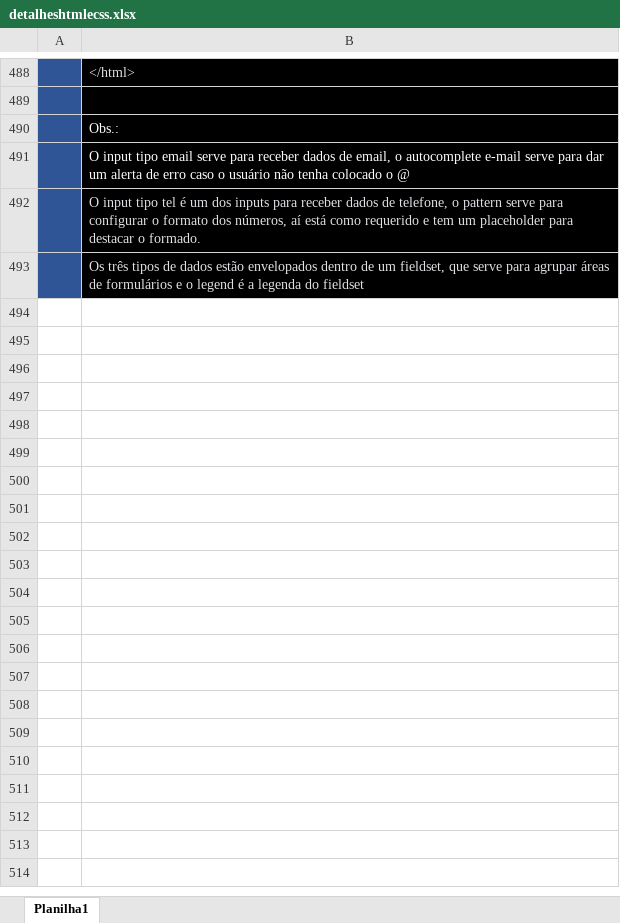
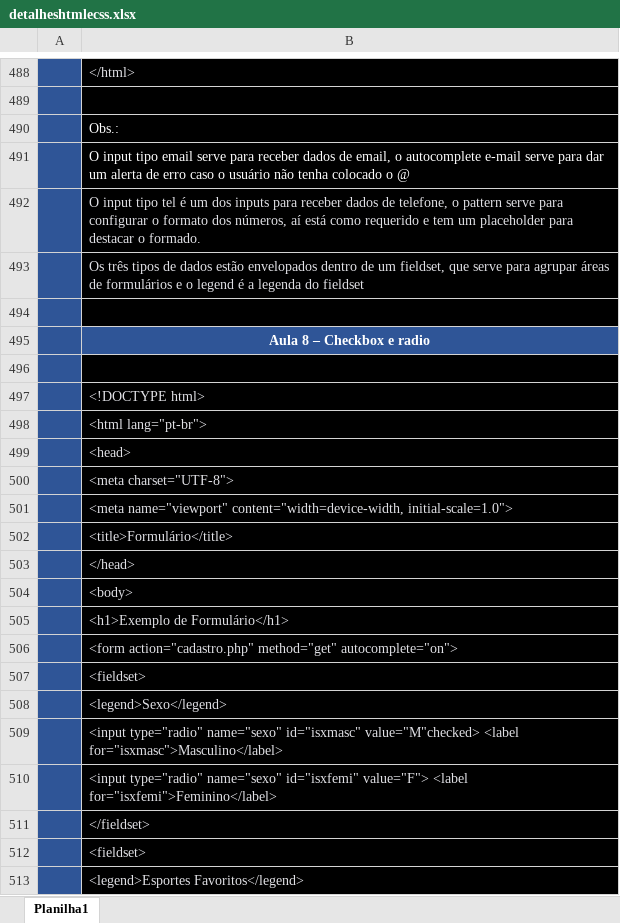
Before and after one commit to ThiagoCamponez/html-e-css, an Excel workbook: detalheshtmlecss.xlsx, sheet Planilha1, drawn as a sheet; only a part is shown, gaps mark what is left out; values as stored, in another font and other column widths than the file's, no borders; charts and pictures not drawn; the diff covers the shown part only; the diff names each change by its address in the sheet, - before the commit and + after, or states it on an @@ line.

Commit message:
Criei o form005 e atualizei a planilha

```diff
--- a/detalheshtmlecss.xlsx (sheet Planilha1)
+++ b/detalheshtmlecss.xlsx (sheet Planilha1)
+row 494: (empty)
+row 495:  | Aula 8 – Checkbox e radio
+row 496: (empty)
+row 497:  | <!DOCTYPE html>
+row 498:  | <html lang="pt-br">
+row 499:  | <head>
+row 500:  | <meta charset="UTF-8">
+row 501:  | <meta name="viewport" content="width=device-width, initial-scale=1.0">
+row 502:  | <title>Formulário</title>
+row 503:  | </head>
+row 504:  | <body>
+row 505:  | <h1>Exemplo de Formulário</h1>
+row 506:  | <form action="cadastro.php" method="get" autocomplete="on">
+row 507:  | <fieldset>
+row 508:  | <legend>Sexo</legend>
+row 509:  | <input type="radio" name="sexo" id="isxmasc" value="M"checked> <label for="isxmasc">Masculino</label>
+row 510:  | <input type="radio" name="sexo" id="isxfemi" value="F"> <label for="isxfemi">Feminino</label>
+row 511:  | </fieldset>
+row 512:  | <fieldset>
+row 513:  | <legend>Esportes Favoritos</legend>
```
Also changed, not shown: 16 added rows elsewhere in this sheet, 1 other file.
